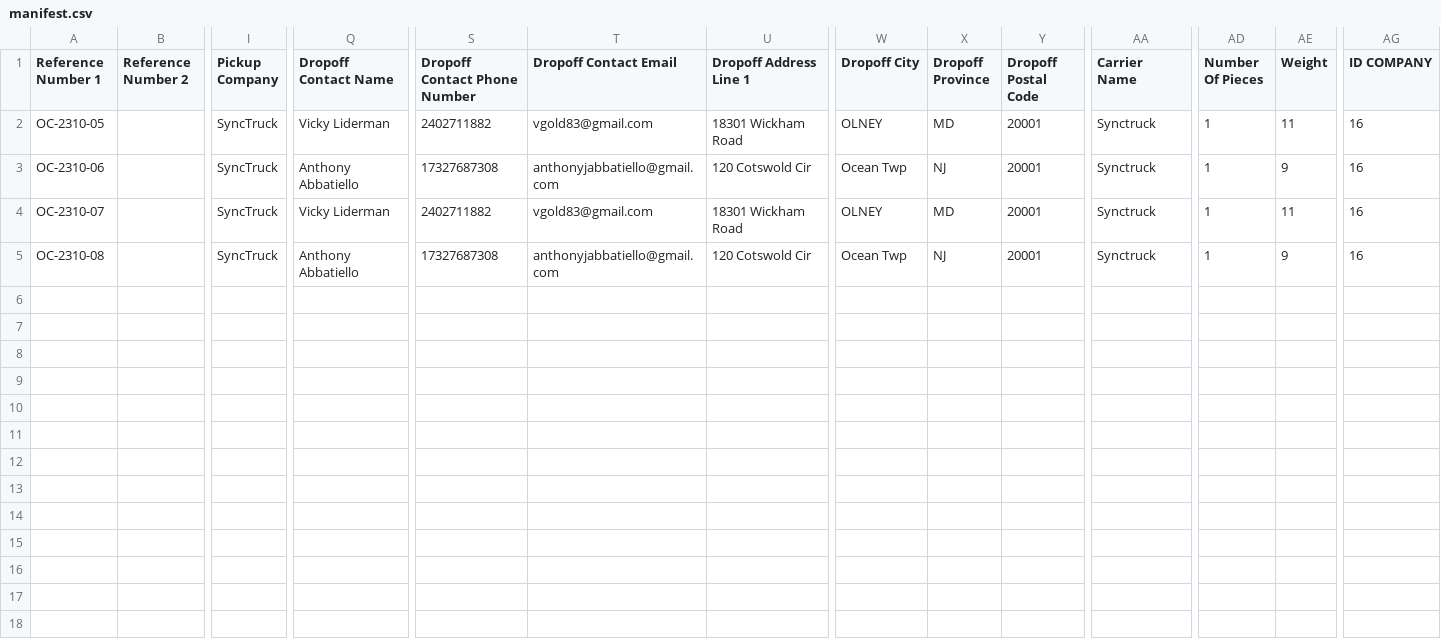
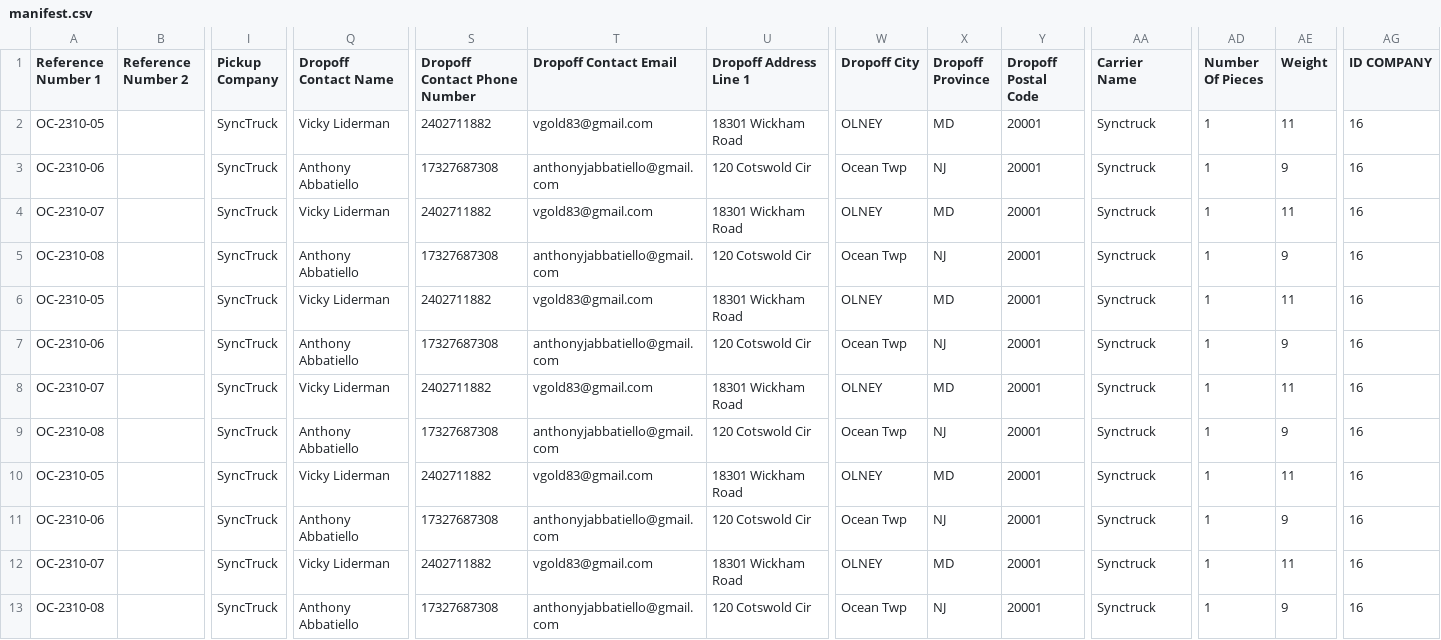
Before and after one commit to Synctruck/synctraq, a CSV file: public/file-import/manifest.csv, drawn as a sheet; only a part is shown, gaps mark what is left out; rows hold the shown columns only; the diff names each change by its address in the sheet, - before the commit and + after, or states it on an @@ line.

```diff
--- a/public/file-import/manifest.csv
+++ b/public/file-import/manifest.csv
+row 6: OC-2310-05 |  | SyncTruck | Vicky Liderman | 2402711882 | vgold83@gmail.com | 18301 Wickham Road | OLNEY | MD | 20001 | Synctruck | 1 | 11 | 16
+row 7: OC-2310-06 |  | SyncTruck | Anthony Abbatiello | 17327687308 | anthonyjabbatiello@gmail.com | 120 Cotswold Cir | Ocean Twp | NJ | 20001 | Synctruck | 1 | 9 | 16
+row 8: OC-2310-07 |  | SyncTruck | Vicky Liderman | 2402711882 | vgold83@gmail.com | 18301 Wickham Road | OLNEY | MD | 20001 | Synctruck | 1 | 11 | 16
+row 9: OC-2310-08 |  | SyncTruck | Anthony Abbatiello | 17327687308 | anthonyjabbatiello@gmail.com | 120 Cotswold Cir | Ocean Twp | NJ | 20001 | Synctruck | 1 | 9 | 16
+row 10: OC-2310-05 |  | SyncTruck | Vicky Liderman | 2402711882 | vgold83@gmail.com | 18301 Wickham Road | OLNEY | MD | 20001 | Synctruck | 1 | 11 | 16
+row 11: OC-2310-06 |  | SyncTruck | Anthony Abbatiello | 17327687308 | anthonyjabbatiello@gmail.com | 120 Cotswold Cir | Ocean Twp | NJ | 20001 | Synctruck | 1 | 9 | 16
+row 12: OC-2310-07 |  | SyncTruck | Vicky Liderman | 2402711882 | vgold83@gmail.com | 18301 Wickham Road | OLNEY | MD | 20001 | Synctruck | 1 | 11 | 16
+row 13: OC-2310-08 |  | SyncTruck | Anthony Abbatiello | 17327687308 | anthonyjabbatiello@gmail.com | 120 Cotswold Cir | Ocean Twp | NJ | 20001 | Synctruck | 1 | 9 | 16
```
Also changed, not shown: 3 other files.
